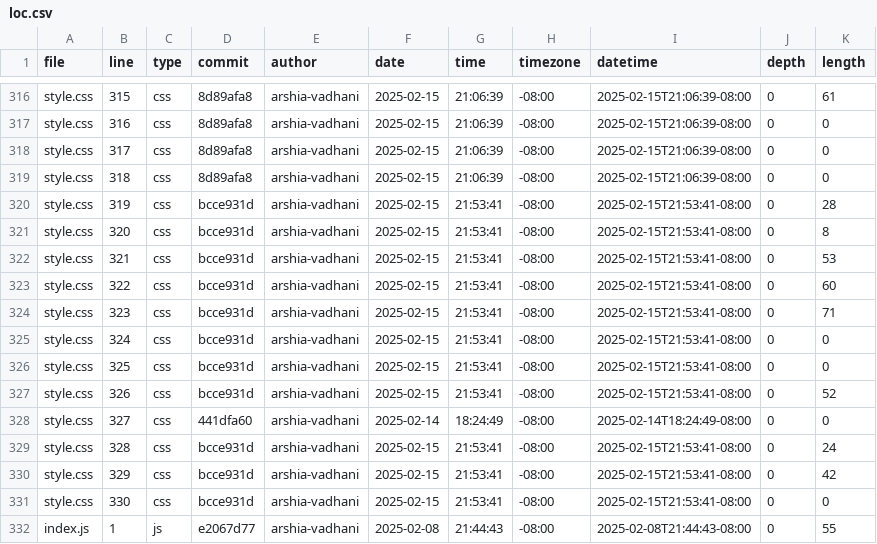
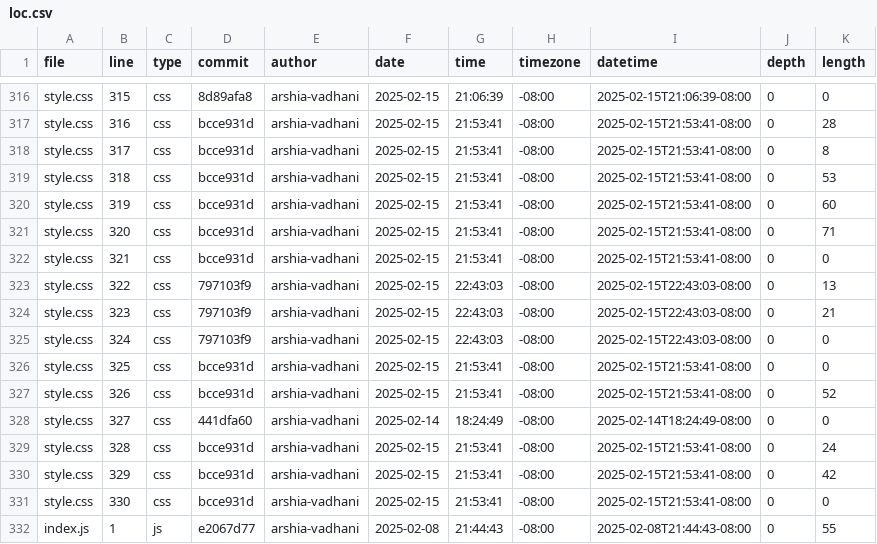
Before and after one commit to arshia-vadhani/portfolio, a CSV file: meta/loc.csv, drawn as a sheet; only a part is shown, gaps mark what is left out; the diff covers the shown part only; the diff names each change by its address in the sheet, - before the commit and + after, or states it on an @@ line.

```diff
--- a/meta/loc.csv
+++ b/meta/loc.csv
-K316 (length): 61
+K316 (length): 0
-D317:D319 (commit): 8d89afa8
+D317:D319 (commit): bcce931d
-G317:G319 (time): 21:06:39
+G317:G319 (time): 21:53:41
-I317:I319 (datetime): 2025-02-15T21:06:39-08:00
+I317:I319 (datetime): 2025-02-15T21:53:41-08:00
-K317 (length): 0
+K317 (length): 28
-K318 (length): 0
+K318 (length): 8
-K319 (length): 0
+K319 (length): 53
-K320 (length): 28
+K320 (length): 60
-K321 (length): 8
+K321 (length): 71
-K322 (length): 53
+K322 (length): 0
-D323:D325 (commit): bcce931d
+D323:D325 (commit): 797103f9
-G323:G325 (time): 21:53:41
+G323:G325 (time): 22:43:03
-I323:I325 (datetime): 2025-02-15T21:53:41-08:00
+I323:I325 (datetime): 2025-02-15T22:43:03-08:00
-K323 (length): 60
+K323 (length): 13
-K324 (length): 71
+K324 (length): 21
```
Also changed, not shown: 8 removed rows and 60 edited cells elsewhere in this file.
